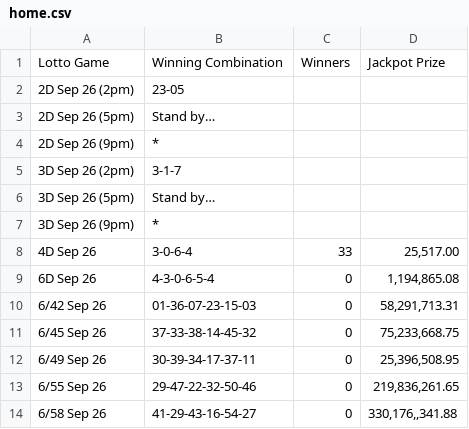
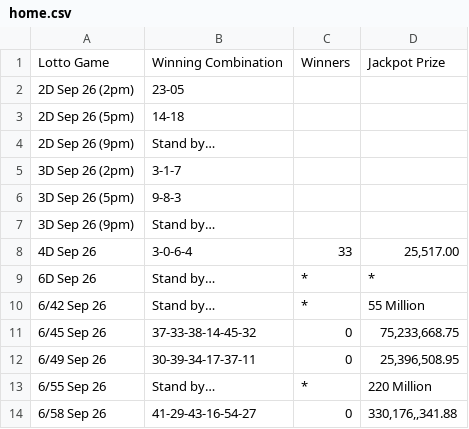
Before and after one commit to swertres/swertres.github.io, a CSV file: data/home.csv, drawn as a sheet.

```diff
--- a/data/home.csv
+++ b/data/home.csv
@@ -2,13 +2,13 @@ Lotto Game,Winning Combination,Winners,Jackpot Prize
 2D Sep 26 (2pm),23-05,,
-2D Sep 26 (5pm),Stand by…,,
-2D Sep 26 (9pm),*,,
+2D Sep 26 (5pm),14-18,,
+2D Sep 26 (9pm),Stand by…,,
 3D Sep 26 (2pm),3-1-7,,
-3D Sep 26 (5pm),Stand by…,,
-3D Sep 26 (9pm),*,,
+3D Sep 26 (5pm),9-8-3,,
+3D Sep 26 (9pm),Stand by…,,
 4D Sep 26,3-0-6-4,33,"25,517.00"
-6D Sep 26,4-3-0-6-5-4,0,"1,194,865.08"
-6/42 Sep 26,01-36-07-23-15-03,0,"58,291,713.31"
+6D Sep 26,Stand by…,*,*
+6/42 Sep 26,Stand by…,*,55 Million
 6/45 Sep 26,37-33-38-14-45-32,0,"75,233,668.75"
 6/49 Sep 26,30-39-34-17-37-11,0,"25,396,508.95"
-6/55 Sep 26,29-47-22-32-50-46,0,"219,836,261.65"
+6/55 Sep 26,Stand by…,*,220 Million
 6/58 Sep 26,41-29-43-16-54-27,0,"330,176,,341.88"
```
Also changed, not shown: data/sep-26-2026.csv.
